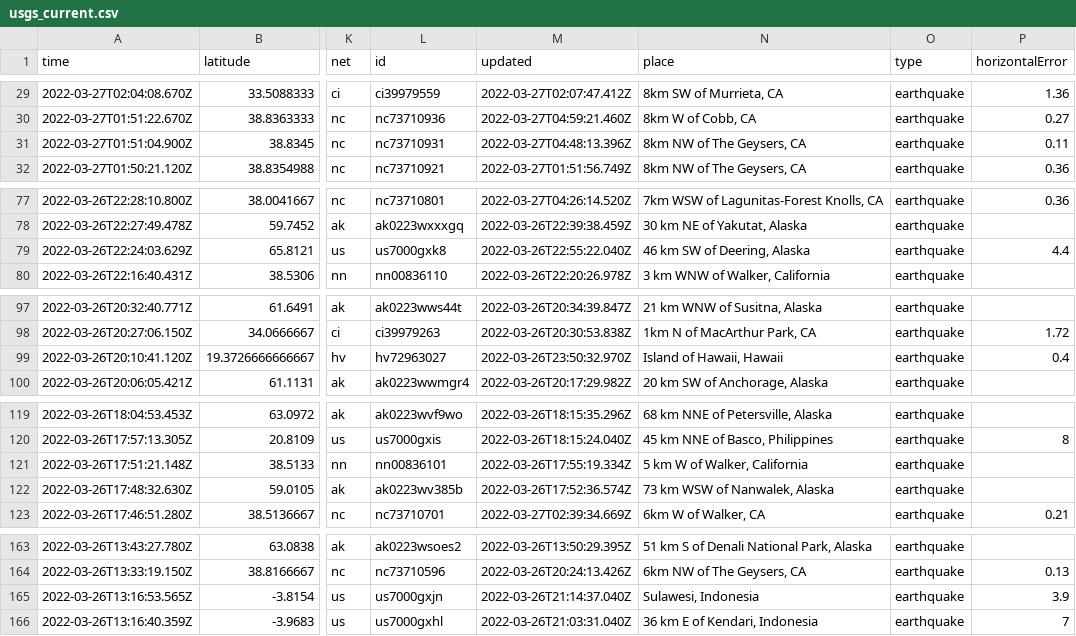
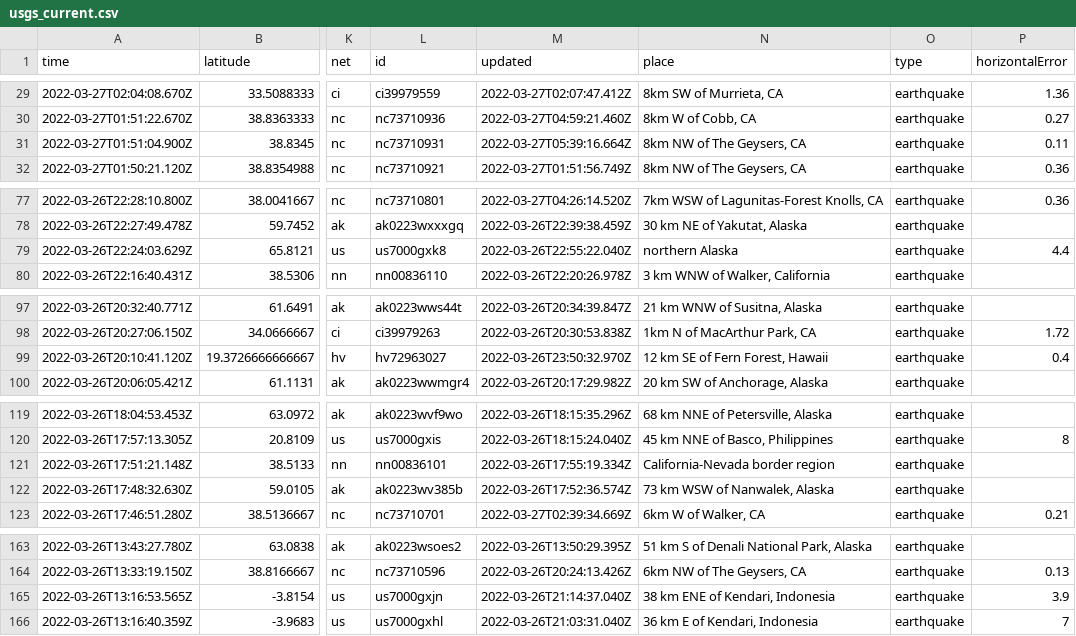
Before and after one commit to adriandgarcia/nicar2022_github_actions, a CSV file: usgs_current.csv, drawn as a sheet; only a part is shown, gaps mark what is left out; the diff covers the shown part only; the diff names each change by its address in the sheet, - before the commit and + after, or states it on an @@ line.

```diff
--- a/usgs_current.csv
+++ b/usgs_current.csv
-M31 (updated): 2022-03-27T04:48:13.396Z
+M31 (updated): 2022-03-27T05:39:16.664Z
-N79 (place): 46 km SW of Deering, Alaska
+N79 (place): northern Alaska
-N99 (place): Island of Hawaii, Hawaii
+N99 (place): 12 km SE of Fern Forest, Hawaii
-N121 (place): 5 km W of Walker, California
+N121 (place): California-Nevada border region
-N165 (place): Sulawesi, Indonesia
+N165 (place): 38 km ENE of Kendari, Indonesia
```
Also changed, not shown: 1 added row, 4 removed rows and 9 edited cells elsewhere in this file.
